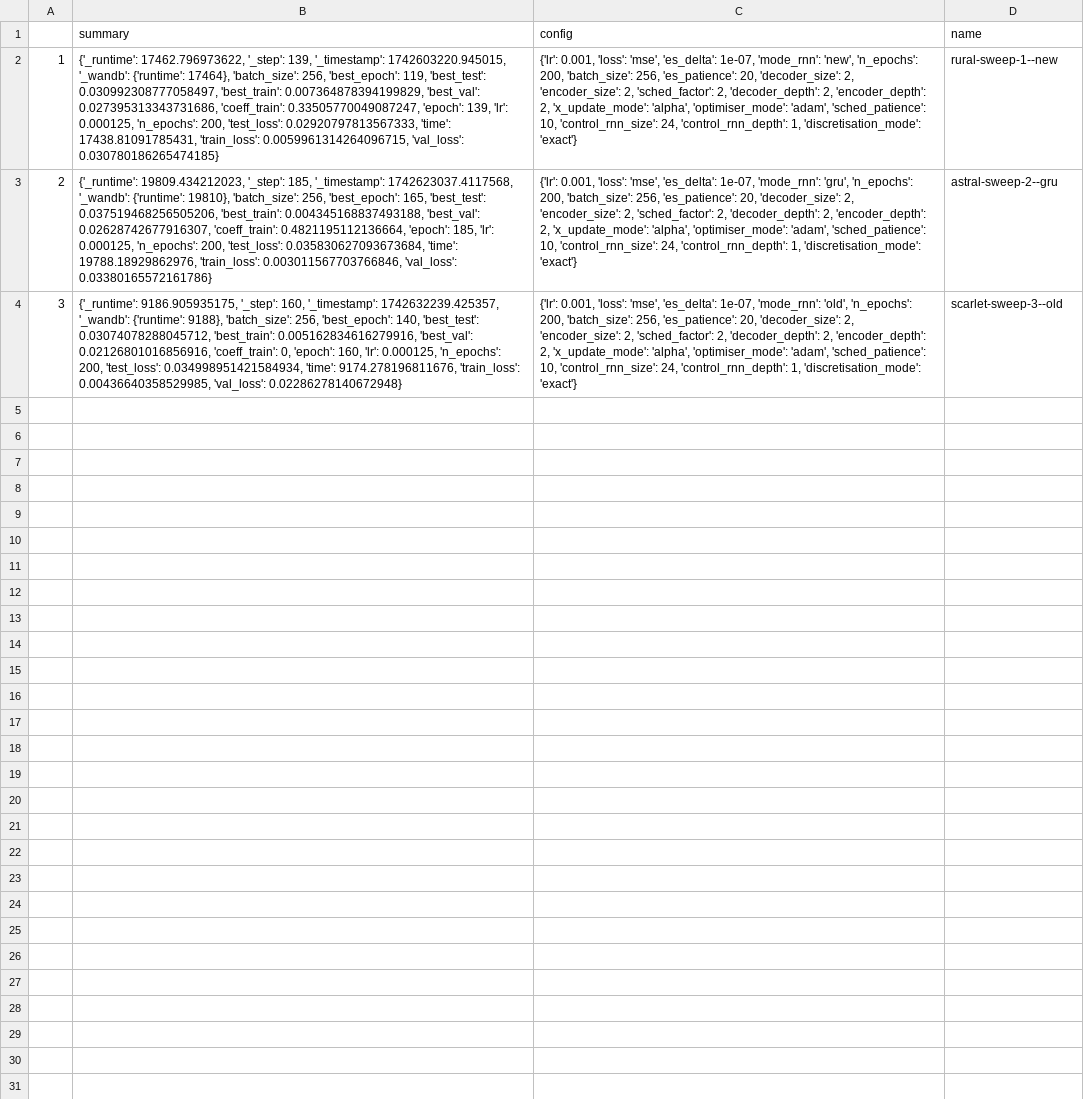
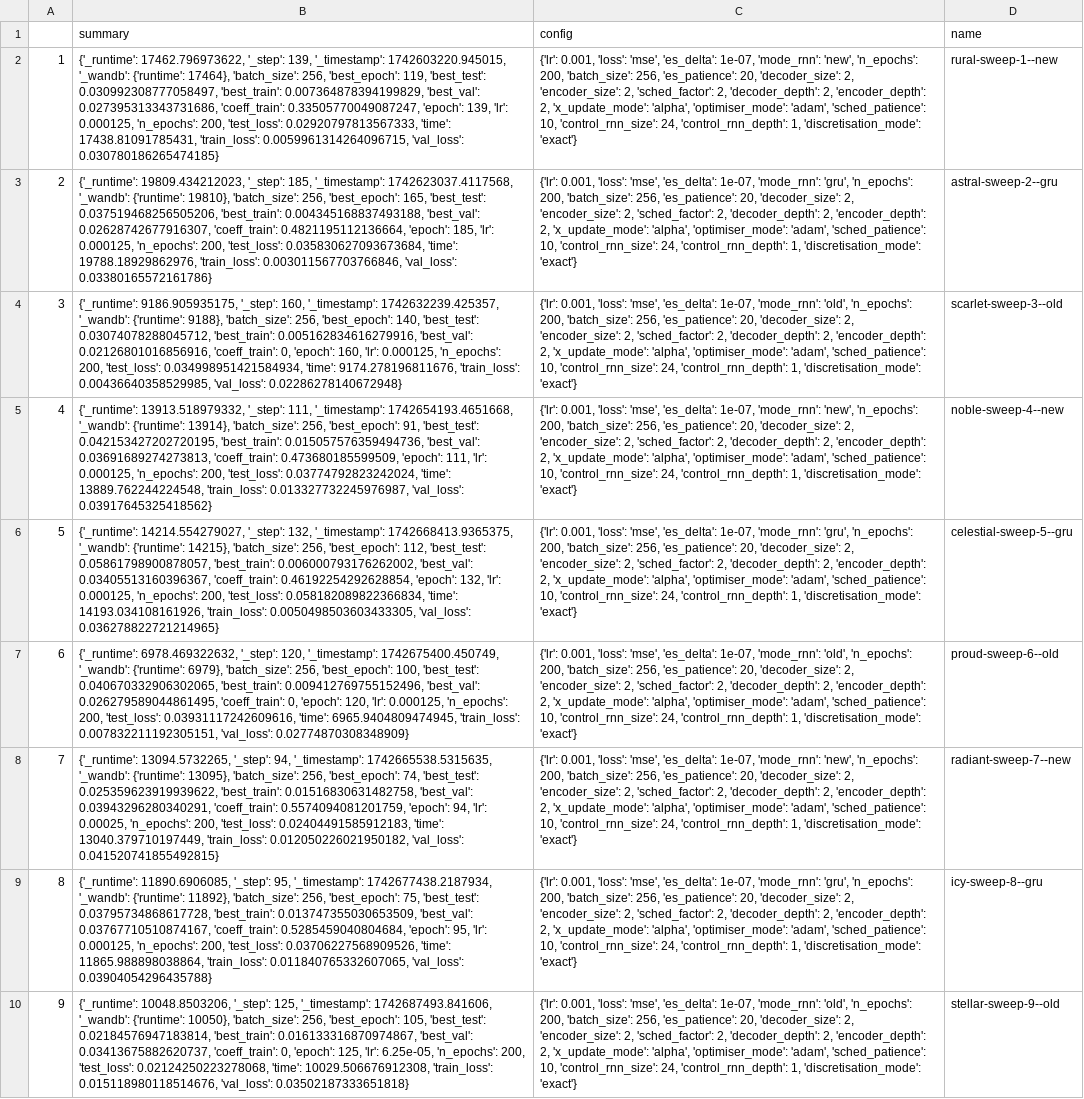
Before and after one commit to FiengoKineton/flumen-G, a CSV file: run_data/csv_files/sweep_test3.csv, drawn as a sheet; the diff names each change by its address in the sheet, - before the commit and + after, or states it on an @@ line.

```diff
--- a/run_data/csv_files/sweep_test3.csv
+++ b/run_data/csv_files/sweep_test3.csv
+row 5: 4 | {'_runtime': 13913.518979332, '_step': 111, '_timestamp': 1742654193.4651668, '_wandb': {'runtime': 13914}, 'batch_size': 256, 'best_epoch': 91, 'best_test': 0.042153427202720195, 'best_train': 0.015057576359494736, 'best_val': 0.03691689274273813, 'coeff_train': 0.473680185599509, 'epoch': 111, 'lr': 0.000125, 'n_epochs': 200, 'test_loss': 0.03774792823242024, 'time': 13889.762244224548, 'train_loss': 0.013327732245976987, 'val_loss': 0.03917645325418562} | {'lr': 0.001, 'loss': 'mse', 'es_delta': 1e-07, 'mode_rnn': 'new', 'n_epochs': 200, 'batch_size': 256, 'es_patience': 20, 'decoder_size': 2, 'encoder_size': 2, 'sched_factor': 2, 'decoder_depth': 2, 'encoder_depth': 2, 'x_update_mode': 'alpha', 'optimiser_mode': 'adam', 'sched_patience': 10, 'control_rnn_size': 24, 'control_rnn_depth': 1, 'discretisation_mode': 'exact'} | noble-sweep-4--new
+row 6: 5 | {'_runtime': 14214.554279027, '_step': 132, '_timestamp': 1742668413.9365375, '_wandb': {'runtime': 14215}, 'batch_size': 256, 'best_epoch': 112, 'best_test': 0.05861798900878057, 'best_train': 0.006000793176262002, 'best_val': 0.03405513160396367, 'coeff_train': 0.46192254292628854, 'epoch': 132, 'lr': 0.000125, 'n_epochs': 200, 'test_loss': 0.058182089822366834, 'time': 14193.034108161926, 'train_loss': 0.0050498503603433305, 'val_loss': 0.036278822721214965} | {'lr': 0.001, 'loss': 'mse', 'es_delta': 1e-07, 'mode_rnn': 'gru', 'n_epochs': 200, 'batch_size': 256, 'es_patience': 20, 'decoder_size': 2, 'encoder_size': 2, 'sched_factor': 2, 'decoder_depth': 2, 'encoder_depth': 2, 'x_update_mode': 'alpha', 'optimiser_mode': 'adam', 'sched_patience': 10, 'control_rnn_size': 24, 'control_rnn_depth': 1, 'discretisation_mode': 'exact'} | celestial-sweep-5--gru
+row 7: 6 | {'_runtime': 6978.469322632, '_step': 120, '_timestamp': 1742675400.450749, '_wandb': {'runtime': 6979}, 'batch_size': 256, 'best_epoch': 100, 'best_test': 0.040670332906302065, 'best_train': 0.009412769755152496, 'best_val': 0.026279589044861495, 'coeff_train': 0, 'epoch': 120, 'lr': 0.000125, 'n_epochs': 200, 'test_loss': 0.03931117242609616, 'time': 6965.9404809474945, 'train_loss': 0.007832211192305151, 'val_loss': 0.02774870308348909} | {'lr': 0.001, 'loss': 'mse', 'es_delta': 1e-07, 'mode_rnn': 'old', 'n_epochs': 200, 'batch_size': 256, 'es_patience': 20, 'decoder_size': 2, 'encoder_size': 2, 'sched_factor': 2, 'decoder_depth': 2, 'encoder_depth': 2, 'x_update_mode': 'alpha', 'optimiser_mode': 'adam', 'sched_patience': 10, 'control_rnn_size': 24, 'control_rnn_depth': 1, 'discretisation_mode': 'exact'} | proud-sweep-6--old
+row 8: 7 | {'_runtime': 13094.5732265, '_step': 94, '_timestamp': 1742665538.5315635, '_wandb': {'runtime': 13095}, 'batch_size': 256, 'best_epoch': 74, 'best_test': 0.025359623919939622, 'best_train': 0.01516830631482758, 'best_val': 0.03943296280340291, 'coeff_train': 0.5574094081201759, 'epoch': 94, 'lr': 0.00025, 'n_epochs': 200, 'test_loss': 0.02404491585912183, 'time': 13040.379710197449, 'train_loss': 0.012050226021950182, 'val_loss': 0.041520741855492815} | {'lr': 0.001, 'loss': 'mse', 'es_delta': 1e-07, 'mode_rnn': 'new', 'n_epochs': 200, 'batch_size': 256, 'es_patience': 20, 'decoder_size': 2, 'encoder_size': 2, 'sched_factor': 2, 'decoder_depth': 2, 'encoder_depth': 2, 'x_update_mode': 'alpha', 'optimiser_mode': 'adam', 'sched_patience': 10, 'control_rnn_size': 24, 'control_rnn_depth': 1, 'discretisation_mode': 'exact'} | radiant-sweep-7--new
+row 9: 8 | {'_runtime': 11890.6906085, '_step': 95, '_timestamp': 1742677438.2187934, '_wandb': {'runtime': 11892}, 'batch_size': 256, 'best_epoch': 75, 'best_test': 0.03795734868617728, 'best_train': 0.013747355030653509, 'best_val': 0.03767710510874167, 'coeff_train': 0.5285459040804684, 'epoch': 95, 'lr': 0.000125, 'n_epochs': 200, 'test_loss': 0.03706227568909526, 'time': 11865.988898038864, 'train_loss': 0.011840765332607065, 'val_loss': 0.03904054296435788} | {'lr': 0.001, 'loss': 'mse', 'es_delta': 1e-07, 'mode_rnn': 'gru', 'n_epochs': 200, 'batch_size': 256, 'es_patience': 20, 'decoder_size': 2, 'encoder_size': 2, 'sched_factor': 2, 'decoder_depth': 2, 'encoder_depth': 2, 'x_update_mode': 'alpha', 'optimiser_mode': 'adam', 'sched_patience': 10, 'control_rnn_size': 24, 'control_rnn_depth': 1, 'discretisation_mode': 'exact'} | icy-sweep-8--gru
+row 10: 9 | {'_runtime': 10048.8503206, '_step': 125, '_timestamp': 1742687493.841606, '_wandb': {'runtime': 10050}, 'batch_size': 256, 'best_epoch': 105, 'best_test': 0.02184576947183814, 'best_train': 0.016133316870974867, 'best_val': 0.03413675882620737, 'coeff_train': 0, 'epoch': 125, 'lr': 6.25e-05, 'n_epochs': 200, 'test_loss': 0.02124250223278068, 'time': 10029.506676912308, 'train_loss': 0.015118980118514676, 'val_loss': 0.03502187333651818} | {'lr': 0.001, 'loss': 'mse', 'es_delta': 1e-07, 'mode_rnn': 'old', 'n_epochs': 200, 'batch_size': 256, 'es_patience': 20, 'decoder_size': 2, 'encoder_size': 2, 'sched_factor': 2, 'decoder_depth': 2, 'encoder_depth': 2, 'x_update_mode': 'alpha', 'optimiser_mode': 'adam', 'sched_patience': 10, 'control_rnn_size': 24, 'control_rnn_depth': 1, 'discretisation_mode': 'exact'} | stellar-sweep-9--old
```
Also changed, not shown: run_data/csv_files/wandb_get_runs.csv, 6 other files.
